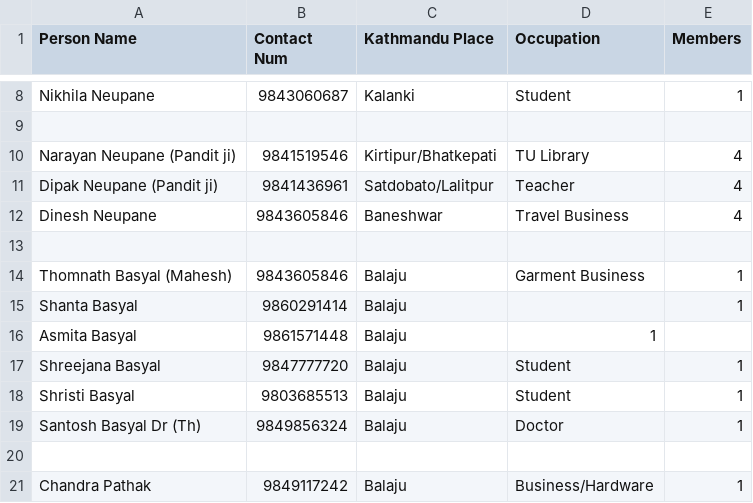
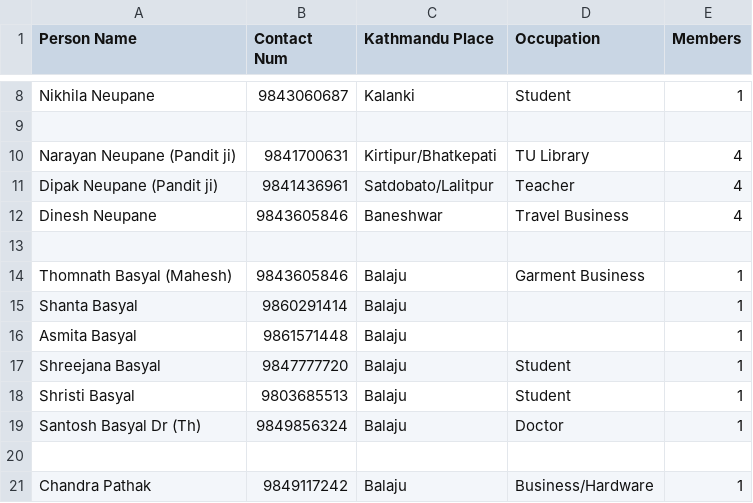
Before and after one commit to bishnusyangja/Malunga_Kathmandu_Sewa_Samaj, a CSV file: ward_2.csv, drawn as a sheet; only a part is shown, gaps mark what is left out.

```diff
--- a/ward_2.csv
+++ b/ward_2.csv
@@ -9,3 +9,3 @@ Nikhila Neupane, 9843060687, Kalanki, Student, 1
 
-Narayan Neupane (Pandit ji), 9841519546, Kirtipur/Bhatkepati, TU Library, 4
+Narayan Neupane (Pandit ji), 9841700631, Kirtipur/Bhatkepati, TU Library, 4
 Dipak Neupane (Pandit ji), 9841436961, Satdobato/Lalitpur, Teacher,	4
@@ -15,3 +15,3 @@ Thomnath Basyal (Mahesh), 9843605846, Balaju, Garment Business, 1
 Shanta Basyal, 9860291414, Balaju, , 1
-Asmita Basyal, 9861571448, Balaju, 1
+Asmita Basyal, 9861571448, Balaju, , 1
 Shreejana Basyal, 9847777720, Balaju, Student, 1
```
Also changed, not shown: ward_1.csv, ward_3.csv, 3 other files.
